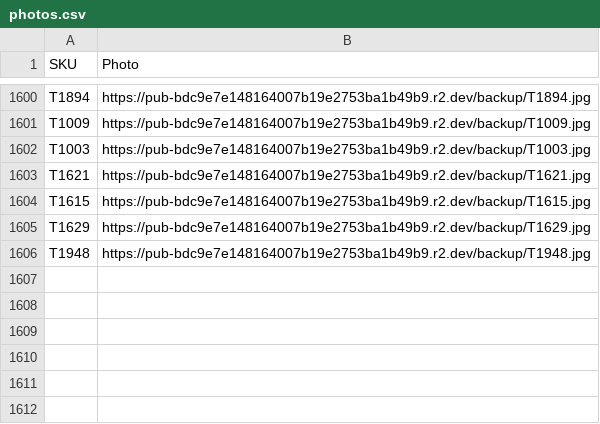
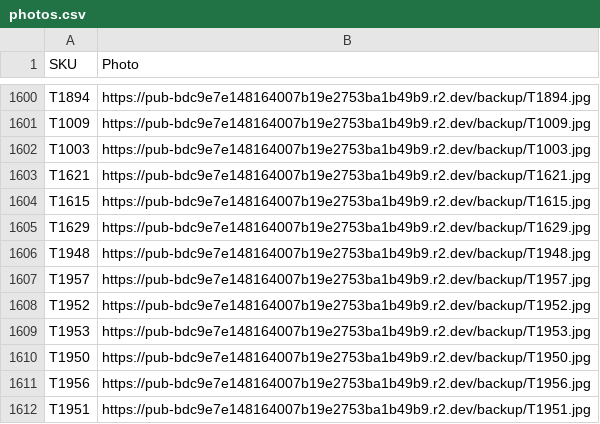
Before and after one commit to Delewer/nailmania, a CSV file: photos.csv, drawn as a sheet; only a part is shown, gaps mark what is left out; the diff names each change by its address in the sheet, - before the commit and + after, or states it on an @@ line.

```diff
--- a/photos.csv
+++ b/photos.csv
+row 1607: T1957 | https://pub-bdc9e7e148164007b19e2753ba1b49b9.r2.dev/backup/T1957.jpg
+row 1608: T1952 | https://pub-bdc9e7e148164007b19e2753ba1b49b9.r2.dev/backup/T1952.jpg
+row 1609: T1953 | https://pub-bdc9e7e148164007b19e2753ba1b49b9.r2.dev/backup/T1953.jpg
+row 1610: T1950 | https://pub-bdc9e7e148164007b19e2753ba1b49b9.r2.dev/backup/T1950.jpg
+row 1611: T1956 | https://pub-bdc9e7e148164007b19e2753ba1b49b9.r2.dev/backup/T1956.jpg
+row 1612: T1951 | https://pub-bdc9e7e148164007b19e2753ba1b49b9.r2.dev/backup/T1951.jpg
```
Also changed, not shown: 1 other file.
